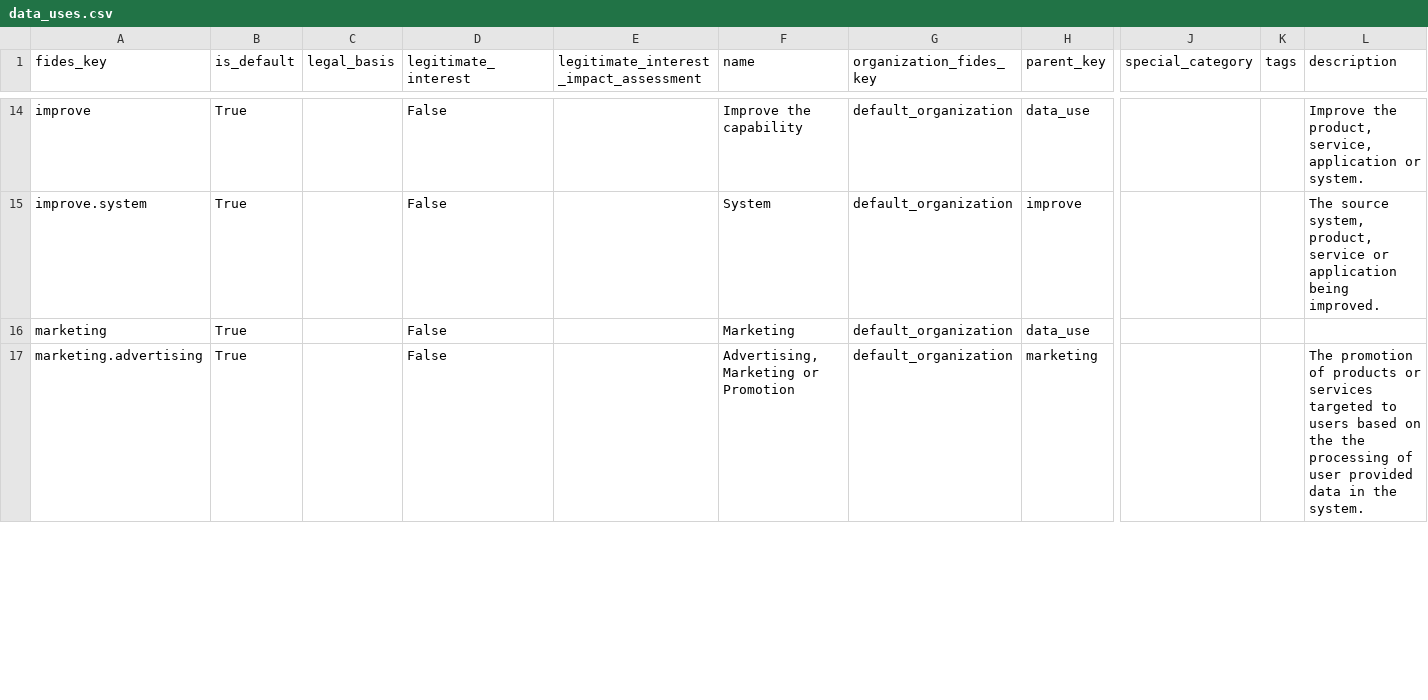
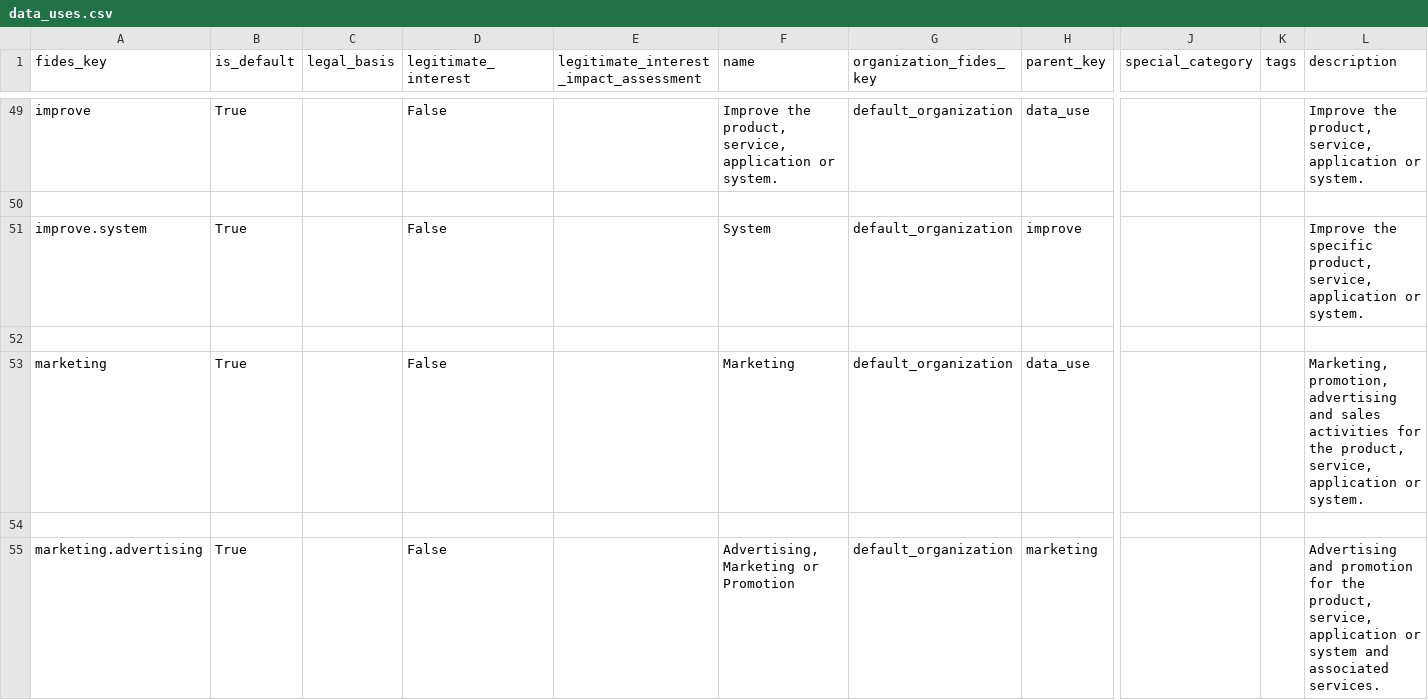
Before and after one commit to IABTechLab/fideslang, a CSV file: data_files/data_uses.csv, drawn as a sheet; only a part is shown, gaps mark what is left out; addresses are those after the commit; rows hold the shown columns only; the diff covers the shown part only; the diff names each change by its address in the sheet, - before the commit and + after, or states it on an @@ line.

```diff
--- a/data_files/data_uses.csv
+++ b/data_files/data_uses.csv
-F49 (name): Improve the capability
+F49 (name): Improve the product, service, application or system.
+row 50: (empty)
-L51 (description): The source system, product, service or application being improved.
+L51 (description): Improve the specific product, service, application or system.
+row 52: (empty)
-L53 (description): (empty)
+L53 (description): Marketing, promotion, advertising and sales activities for the product, service, application or system.
+row 54: (empty)
-L55 (description): The promotion of products or services targeted to users based on the the processing of user provided data in the system.
+L55 (description): Advertising and promotion for the product, service, application or system and associated services.
```
Also changed, not shown: 58 added rows, 1 removed row and 39 edited cells elsewhere in this file, data_files/data_categories.csv, mkdocs/docs/csv/data_categories.csv, 7 other files.
